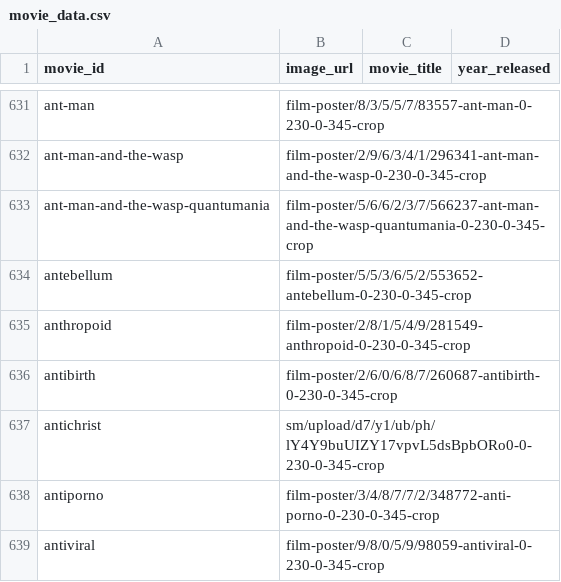
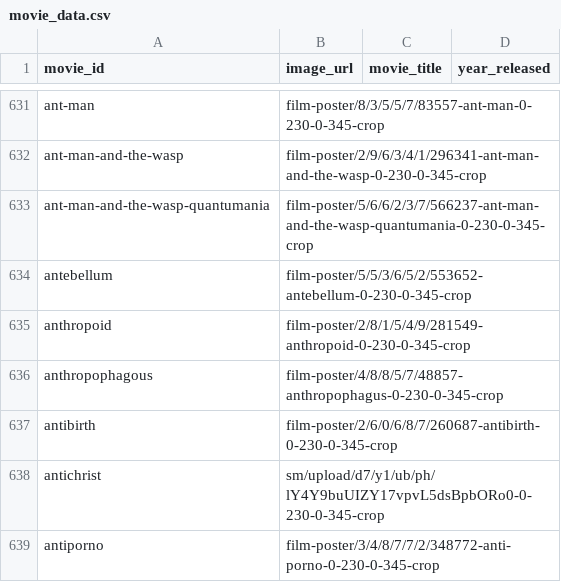
Before and after one commit to LarissaCancella/letterboxd_recommender_api, a CSV file: data/movie_data.csv, drawn as a sheet; only a part is shown, gaps mark what is left out; the shorter side is filled out with more unchanged rows.

```diff
--- a/data/movie_data.csv
+++ b/data/movie_data.csv
@@ -635,2 +635,3 @@ antebellum,film-poster/5/5/3/6/5/2/553652-antebellum-0-230-0-345-crop,,
 anthropoid,film-poster/2/8/1/5/4/9/281549-anthropoid-0-230-0-345-crop,,
+anthropophagous,film-poster/4/8/8/5/7/48857-anthropophagus-0-230-0-345-crop,,
 antibirth,film-poster/2/6/0/6/8/7/260687-antibirth-0-230-0-345-crop,,
```
Also changed, not shown: data/review_counts.csv, data/training_data.csv.
